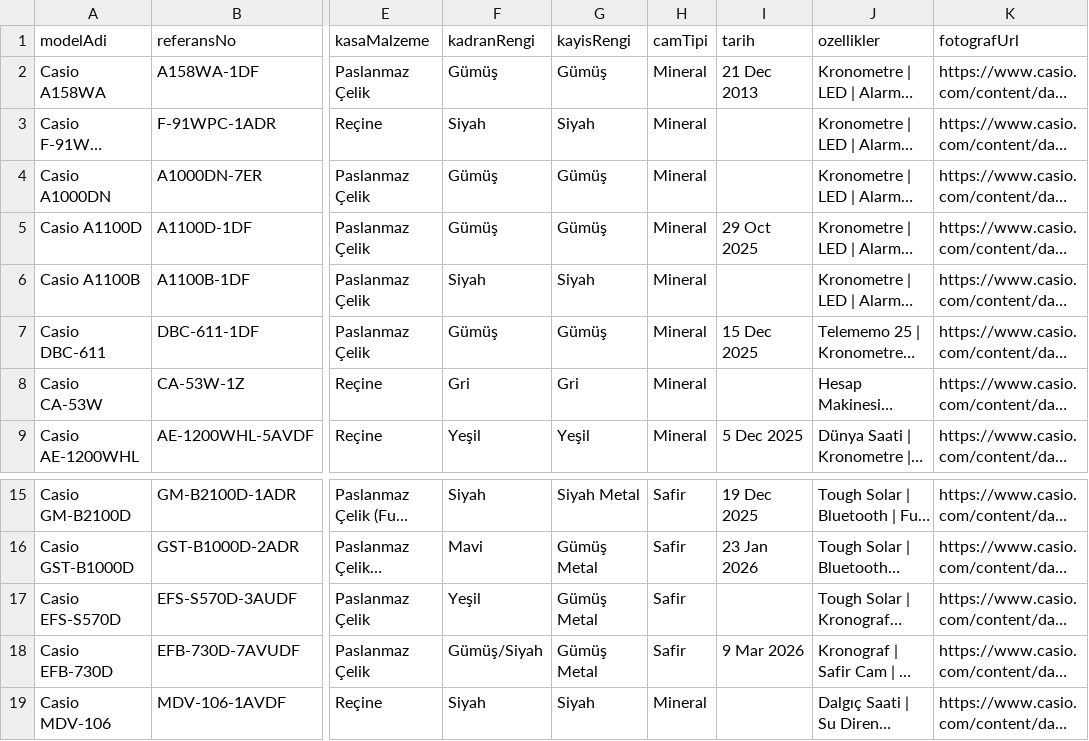
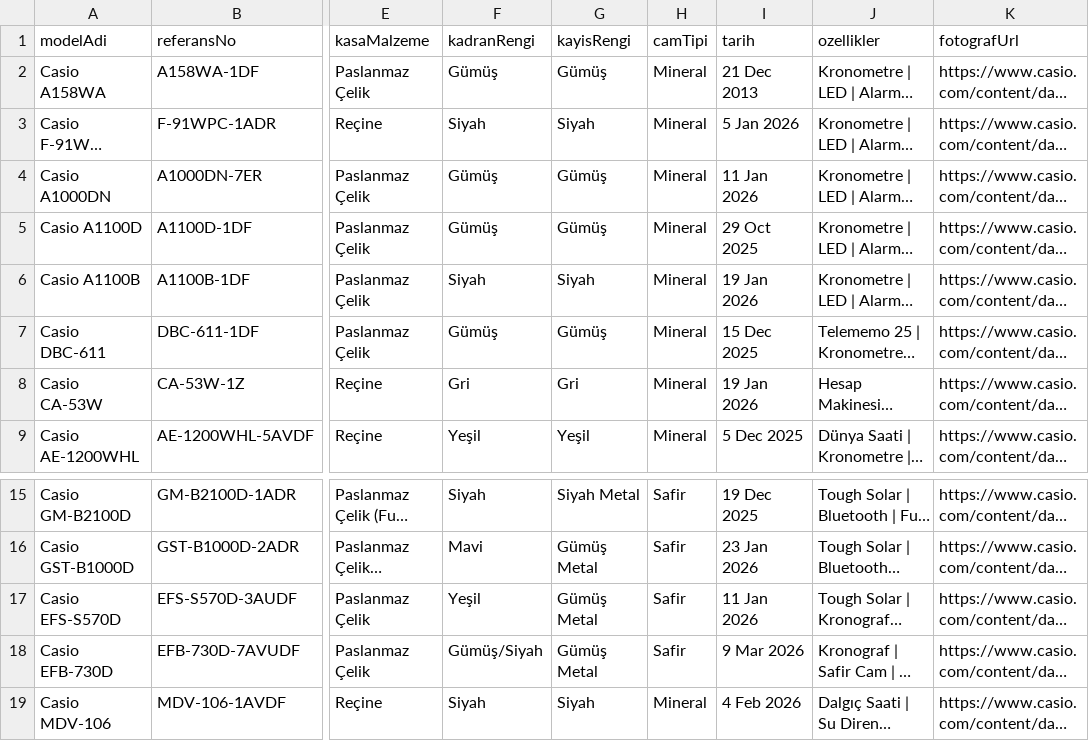
Before and after one commit to barisari/casio-collection, a CSV file: data.csv, drawn as a sheet; only a part is shown, gaps mark what is left out; long unchanged cells end in …; the diff names each change by its address in the sheet, - before the commit and + after, or states it on an @@ line.

```diff
--- a/data.csv
+++ b/data.csv
-I3 (tarih): (empty)
+I3 (tarih): 5 Jan 2026
-I4 (tarih): (empty)
+I4 (tarih): 11 Jan 2026
-I6 (tarih): (empty)
+I6 (tarih): 19 Jan 2026
-I8 (tarih): (empty)
+I8 (tarih): 19 Jan 2026
-I17 (tarih): (empty)
+I17 (tarih): 11 Jan 2026
-I19 (tarih): (empty)
+I19 (tarih): 4 Feb 2026
```
